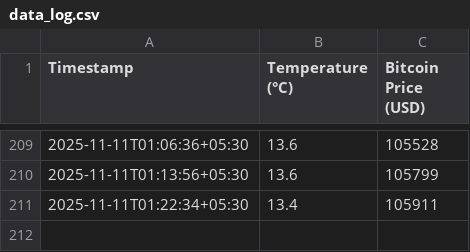
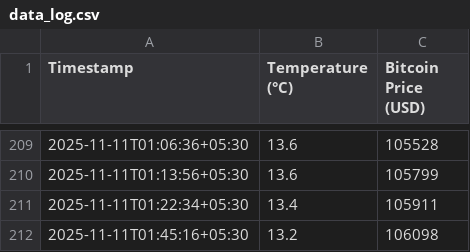
Before and after one commit to Aryanuser07/real-time-weather-dashboard, a CSV file: data_log.csv, drawn as a sheet; only a part is shown, gaps mark what is left out.

```diff
--- a/data_log.csv
+++ b/data_log.csv
@@ -211 +211,2 @@ Timestamp,Temperature (°C),Bitcoin Price (USD)
 2025-11-11T01:22:34+05:30,13.4,105911
+2025-11-11T01:45:16+05:30,13.2,106098
```
